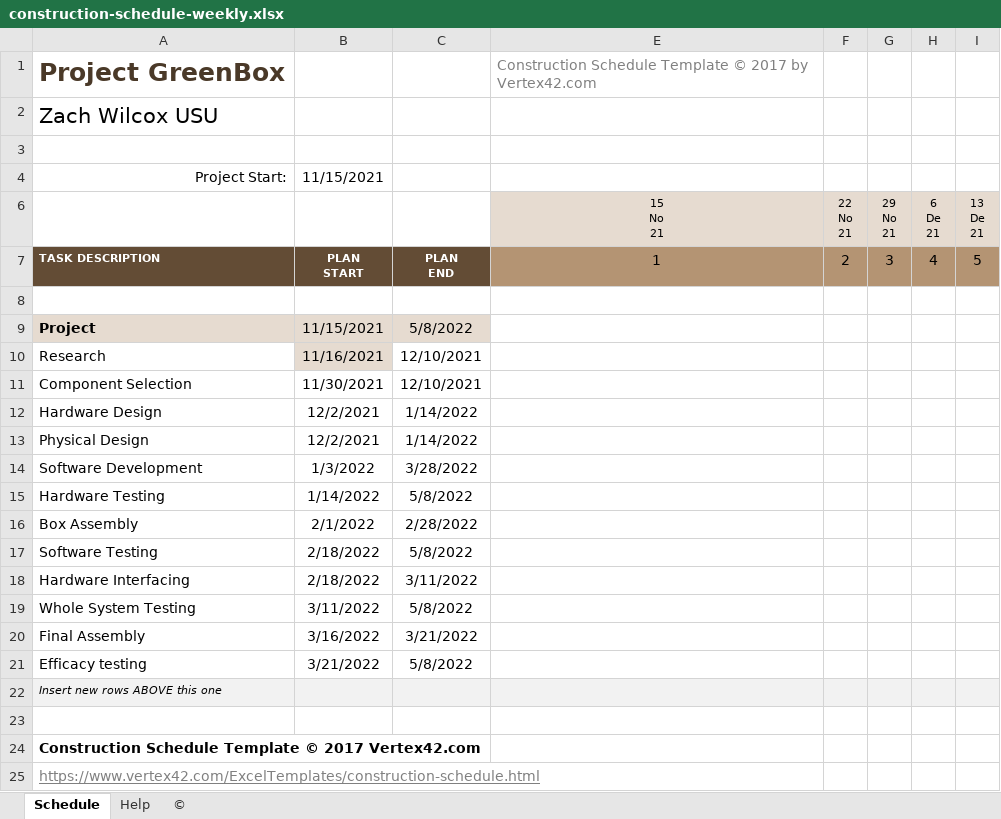
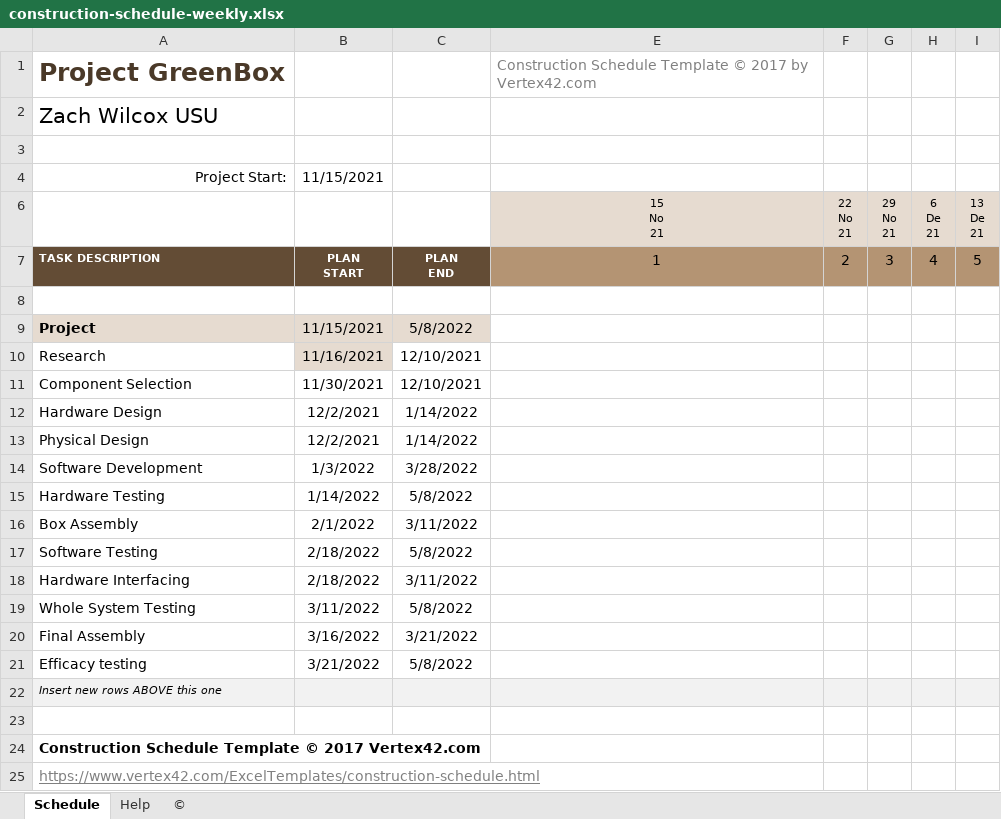
Before and after one commit to shadowthhedgehog/Spring-2022, an Excel workbook: EngineeringDesign/Engineering Design f21/construction-schedule-weekly.xlsx, sheet Schedule, drawn as a sheet; only a part is shown; values as stored, in another font and other column widths than the file's, no borders; charts and pictures and conditional formats not drawn; the diff names each change by its address in the sheet, - before the commit and + after, or states it on an @@ line.

```diff
--- a/EngineeringDesign/Engineering Design f21/construction-schedule-weekly.xlsx (sheet Schedule)
+++ b/EngineeringDesign/Engineering Design f21/construction-schedule-weekly.xlsx (sheet Schedule)
-C16: 2/28/2022
+C16: 3/11/2022
```
Also changed, not shown: 14 other files.
